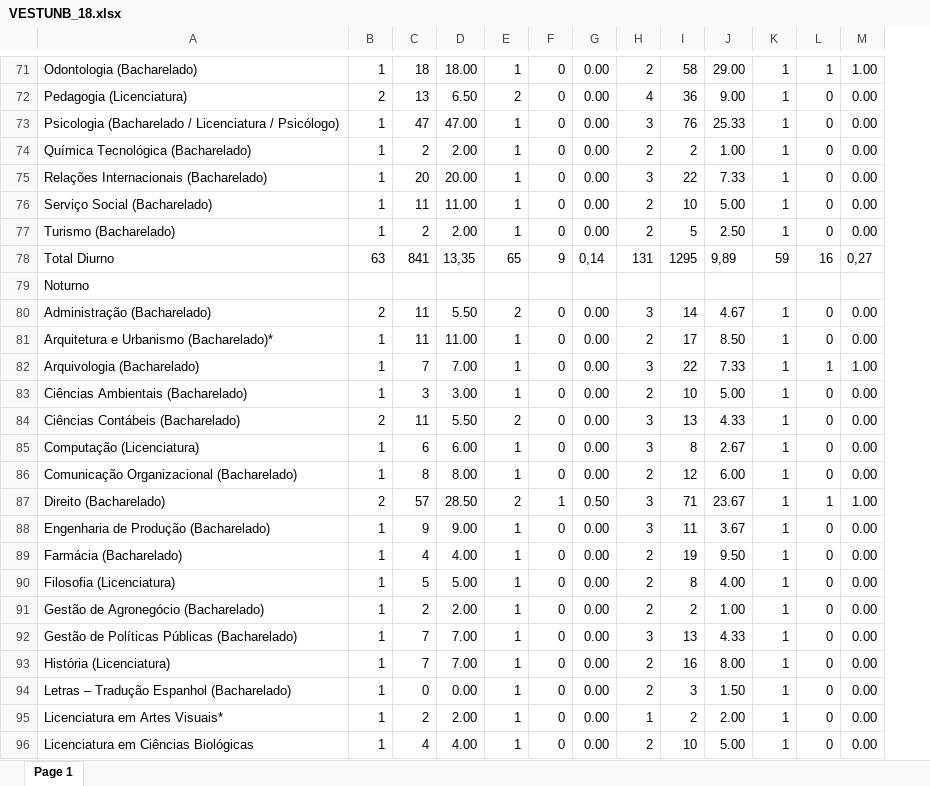
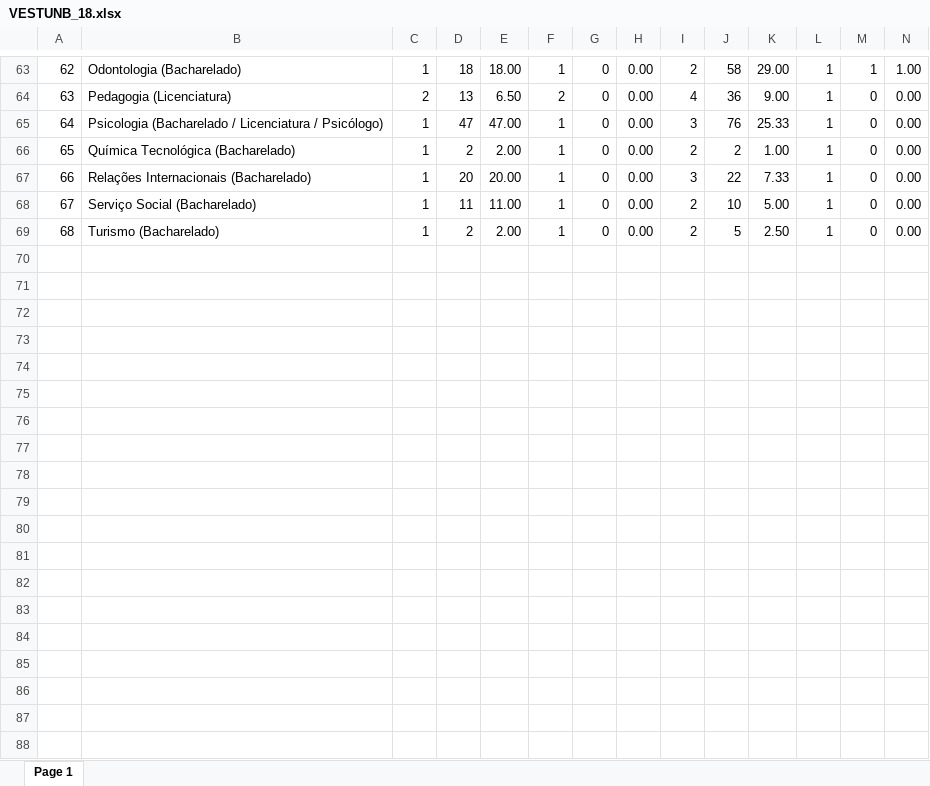
Before and after one commit to fga-eps-mds/2022-2-UnBoard, an Excel workbook: pdfs/VESTUNB_18.xlsx, sheet Page 1, drawn as a sheet; only a part is shown, gaps mark what is left out; values as stored, in another font and other column widths than the file's, no borders; removed rows and columns are numbered as before the commit, all else as after; rows hold the shown columns only; the diff covers the shown part only; the diff names each change by its address in the sheet, - before the commit and + after, or states it on an @@ line.

```diff
--- a/pdfs/VESTUNB_18.xlsx (sheet Page 1)
+++ b/pdfs/VESTUNB_18.xlsx (sheet Page 1)
+column A, rows 63-69: 62 | 63 | 64 | 65 | 66 | 67 | 68
-row 78: Total Diurno | 63 | 841 | 13,35 | 65 | 9 | 0,14 | 131 | 1295 | 9,89 | 59 | 16 | 0,27
-row 79: Noturno
-row 80: Administração (Bacharelado) | 2 | 11 | 5.50 | 2 | 0 | 0.00 | 3 | 14 | 4.67 | 1 | 0 | 0.00
-row 81: Arquitetura e Urbanismo (Bacharelado)* | 1 | 11 | 11.00 | 1 | 0 | 0.00 | 2 | 17 | 8.50 | 1 | 0 | 0.00
-row 82: Arquivologia (Bacharelado) | 1 | 7 | 7.00 | 1 | 0 | 0.00 | 3 | 22 | 7.33 | 1 | 1 | 1.00
-row 83: Ciências Ambientais (Bacharelado) | 1 | 3 | 3.00 | 1 | 0 | 0.00 | 2 | 10 | 5.00 | 1 | 0 | 0.00
-row 84: Ciências Contábeis (Bacharelado) | 2 | 11 | 5.50 | 2 | 0 | 0.00 | 3 | 13 | 4.33 | 1 | 0 | 0.00
-row 85: Computação (Licenciatura) | 1 | 6 | 6.00 | 1 | 0 | 0.00 | 3 | 8 | 2.67 | 1 | 0 | 0.00
-row 86: Comunicação Organizacional (Bacharelado) | 1 | 8 | 8.00 | 1 | 0 | 0.00 | 2 | 12 | 6.00 | 1 | 0 | 0.00
-row 87: Direito (Bacharelado) | 2 | 57 | 28.50 | 2 | 1 | 0.50 | 3 | 71 | 23.67 | 1 | 1 | 1.00
-row 88: Engenharia de Produção (Bacharelado) | 1 | 9 | 9.00 | 1 | 0 | 0.00 | 3 | 11 | 3.67 | 1 | 0 | 0.00
-row 89: Farmácia (Bacharelado) | 1 | 4 | 4.00 | 1 | 0 | 0.00 | 2 | 19 | 9.50 | 1 | 0 | 0.00
-row 90: Filosofia (Licenciatura) | 1 | 5 | 5.00 | 1 | 0 | 0.00 | 2 | 8 | 4.00 | 1 | 0 | 0.00
-row 91: Gestão de Agronegócio (Bacharelado) | 1 | 2 | 2.00 | 1 | 0 | 0.00 | 2 | 2 | 1.00 | 1 | 0 | 0.00
-row 92: Gestão de Políticas Públicas (Bacharelado) | 1 | 7 | 7.00 | 1 | 0 | 0.00 | 3 | 13 | 4.33 | 1 | 0 | 0.00
-row 93: História (Licenciatura) | 1 | 7 | 7.00 | 1 | 0 | 0.00 | 2 | 16 | 8.00 | 1 | 0 | 0.00
-row 94: Letras – Tradução Espanhol (Bacharelado) | 1 | 0 | 0.00 | 1 | 0 | 0.00 | 2 | 3 | 1.50 | 1 | 0 | 0.00
-row 95: Licenciatura em Artes Visuais* | 1 | 2 | 2.00 | 1 | 0 | 0.00 | 1 | 2 | 2.00 | 1 | 0 | 0.00
-row 96: Licenciatura em Ciências Biológicas | 1 | 4 | 4.00 | 1 | 0 | 0.00 | 2 | 10 | 5.00 | 1 | 0 | 0.00
```
Also changed, not shown: 1 added row, 46 removed rows and 15 edited cells elsewhere in this sheet, pdfs/VESTUNB_16.xlsx, pdfs/VESTUNB_17.xlsx.
